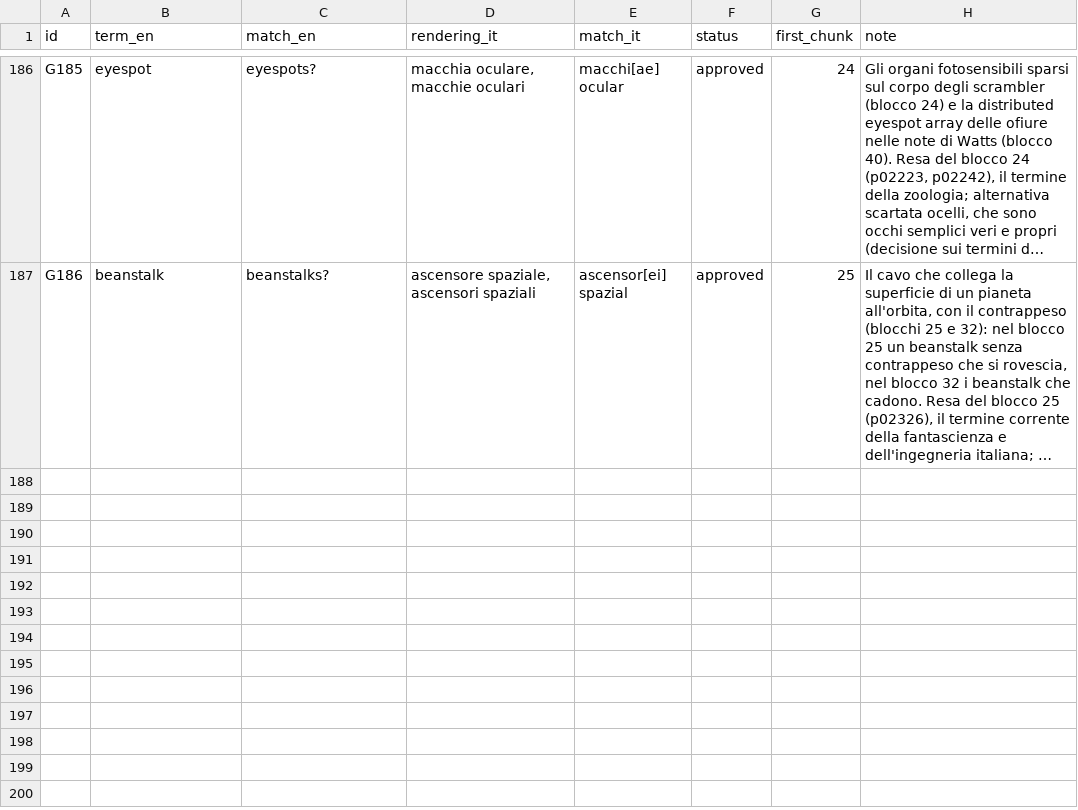
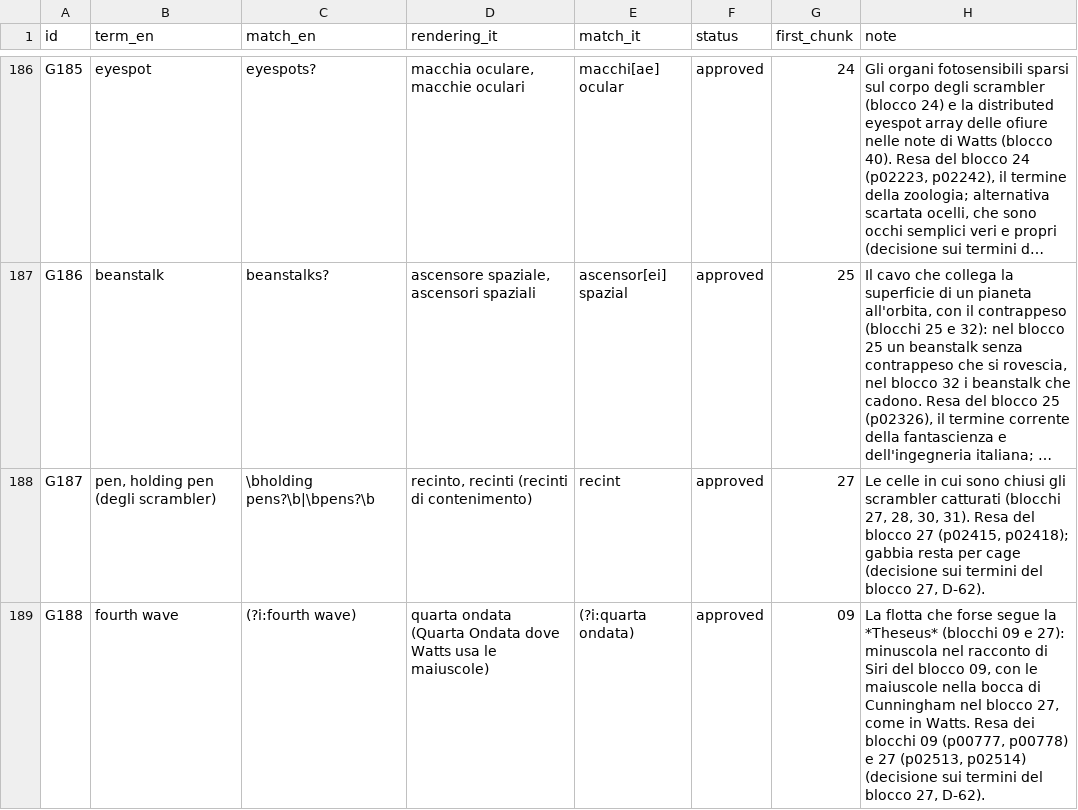
Before and after one commit to lucavd/blindsight_ita, a TSV file: docs/glossary.tsv, drawn as a sheet; only a part is shown, gaps mark what is left out; long unchanged cells end in …; the diff names each change by its address in the sheet, - before the commit and + after, or states it on an @@ line.

```diff
--- a/docs/glossary.tsv
+++ b/docs/glossary.tsv
+row 188: G187 | pen, holding pen (degli scrambler) | \bholding pens?\b|\bpens?\b | recinto, recinti (recinti di contenimento) | recint | approved | 27 | Le celle in cui sono chiusi gli scrambler catturati (blocchi 27, 28, 30, 31). Resa del blocco 27 (p02415, p02418); gabbia resta per cage (decisione sui termini del blocco 27, D-62).
+row 189: G188 | fourth wave | (?i:fourth wave) | quarta ondata (Quarta Ondata dove Watts usa le maiuscole) | (?i:quarta ondata) | approved | 09 | La flotta che forse segue la *Theseus* (blocchi 09 e 27): minuscola nel racconto di Siri del blocco 09, con le maiuscole nella bocca di Cunningham nel blocco 27, come in Watts. Resa dei blocchi 09 (p00777, p00778) e 27 (p02513, p02514) (decisione sui termini del blocco 27, D-62).
```
Also changed, not shown: 5 other files.
